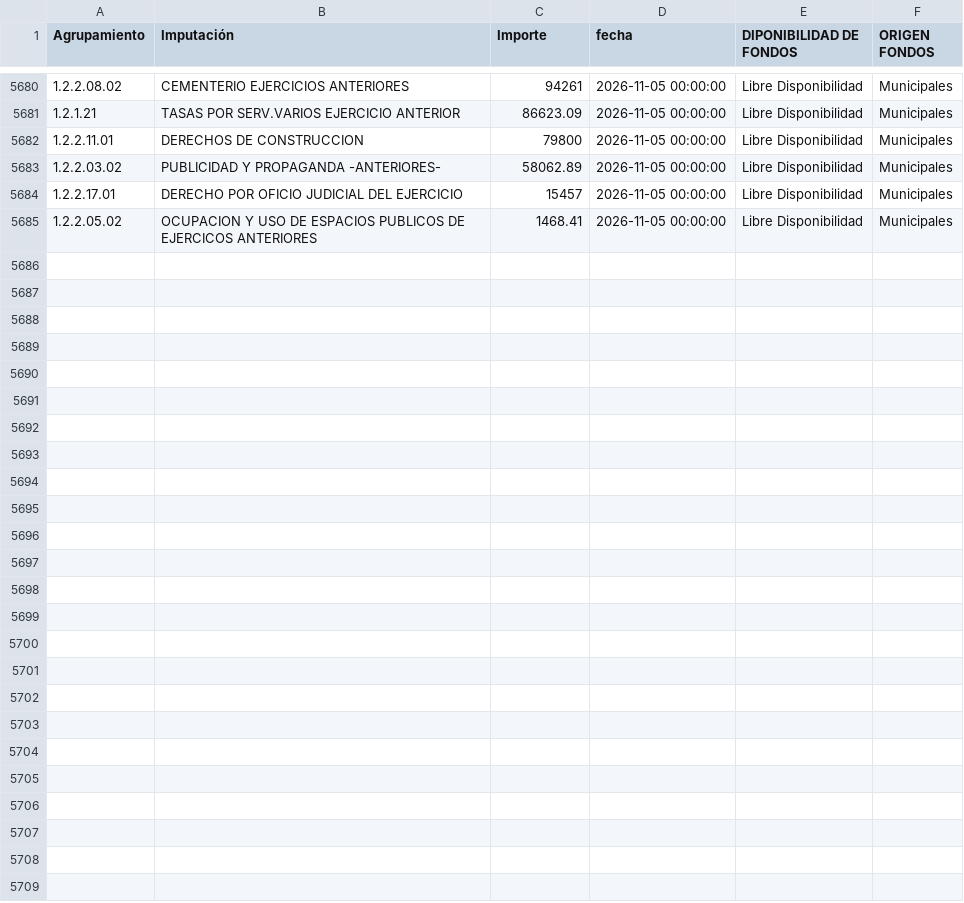
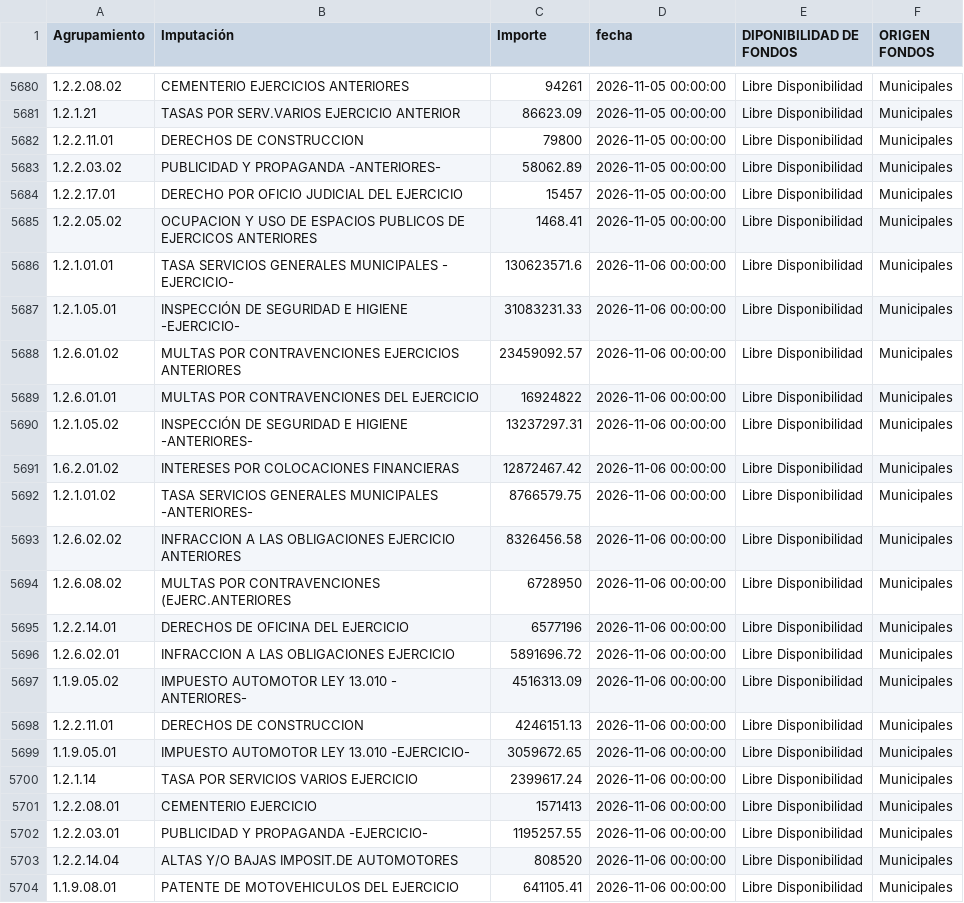
Before and after one commit to gobiernocomunidadia/tablerocomunidad2026, a CSV file: caja_diaria.csv, drawn as a sheet; only a part is shown, gaps mark what is left out; the diff covers the shown part only.

Commit message:
Actualización total de caja_diaria.csv - 11/11/2026 10:17:31

```diff
--- a/caja_diaria.csv
+++ b/caja_diaria.csv
@@ -5685 +5685,20 @@ Agrupamiento,Imputación,Importe,fecha,DIPONIBILIDAD DE FONDOS,ORIGEN FONDOS
 1.2.2.05.02,OCUPACION Y USO DE ESPACIOS PUBLICOS DE EJERCICOS ANTERIORES,1468.41,2026-11-05 00:00:00,Libre Disponibilidad,Municipales
+1.2.1.01.01,TASA SERVICIOS GENERALES MUNICIPALES - EJERCICIO-,130623571.6,2026-11-06 00:00:00,Libre Disponibilidad,Municipales
+1.2.1.05.01,INSPECCIÓN DE SEGURIDAD E HIGIENE -EJERCICIO-,31083231.33,2026-11-06 00:00:00,Libre Disponibilidad,Municipales
+1.2.6.01.02,MULTAS POR CONTRAVENCIONES EJERCICIOS ANTERIORES,23459092.57,2026-11-06 00:00:00,Libre Disponibilidad,Municipales
+1.2.6.01.01,MULTAS POR CONTRAVENCIONES DEL EJERCICIO,16924822,2026-11-06 00:00:00,Libre Disponibilidad,Municipales
+1.2.1.05.02,INSPECCIÓN DE SEGURIDAD E HIGIENE -ANTERIORES-,13237297.31,2026-11-06 00:00:00,Libre Disponibilidad,Municipales
+1.6.2.01.02,INTERESES POR COLOCACIONES FINANCIERAS,12872467.42,2026-11-06 00:00:00,Libre Disponibilidad,Municipales
+1.2.1.01.02,TASA SERVICIOS GENERALES MUNICIPALES -ANTERIORES-,8766579.75,2026-11-06 00:00:00,Libre Disponibilidad,Municipales
+1.2.6.02.02,INFRACCION A LAS OBLIGACIONES EJERCICIO ANTERIORES,8326456.58,2026-11-06 00:00:00,Libre Disponibilidad,Municipales
+1.2.6.08.02,MULTAS POR CONTRAVENCIONES (EJERC.ANTERIORES,6728950,2026-11-06 00:00:00,Libre Disponibilidad,Municipales
+1.2.2.14.01,DERECHOS DE OFICINA DEL EJERCICIO,6577196,2026-11-06 00:00:00,Libre Disponibilidad,Municipales
+1.2.6.02.01,INFRACCION A LAS OBLIGACIONES EJERCICIO,5891696.72,2026-11-06 00:00:00,Libre Disponibilidad,Municipales
+1.1.9.05.02,IMPUESTO AUTOMOTOR LEY 13.010 - ANTERIORES-,4516313.09,2026-11-06 00:00:00,Libre Disponibilidad,Municipales
+1.2.2.11.01,DERECHOS DE CONSTRUCCION,4246151.13,2026-11-06 00:00:00,Libre Disponibilidad,Municipales
+1.1.9.05.01,IMPUESTO AUTOMOTOR LEY 13.010 -EJERCICIO-,3059672.65,2026-11-06 00:00:00,Libre Disponibilidad,Municipales
+1.2.1.14,TASA POR SERVICIOS VARIOS EJERCICIO,2399617.24,2026-11-06 00:00:00,Libre Disponibilidad,Municipales
+1.2.2.08.01,CEMENTERIO EJERCICIO,1571413,2026-11-06 00:00:00,Libre Disponibilidad,Municipales
+1.2.2.03.01,PUBLICIDAD Y PROPAGANDA -EJERCICIO-,1195257.55,2026-11-06 00:00:00,Libre Disponibilidad,Municipales
+1.2.2.14.04,ALTAS Y/O BAJAS IMPOSIT.DE AUTOMOTORES,808520,2026-11-06 00:00:00,Libre Disponibilidad,Municipales
+1.1.9.08.01,PATENTE DE MOTOVEHICULOS DEL EJERCICIO,641105.41,2026-11-06 00:00:00,Libre Disponibilidad,Municipales
```
Also changed, not shown: 10 added rows elsewhere in this file.
